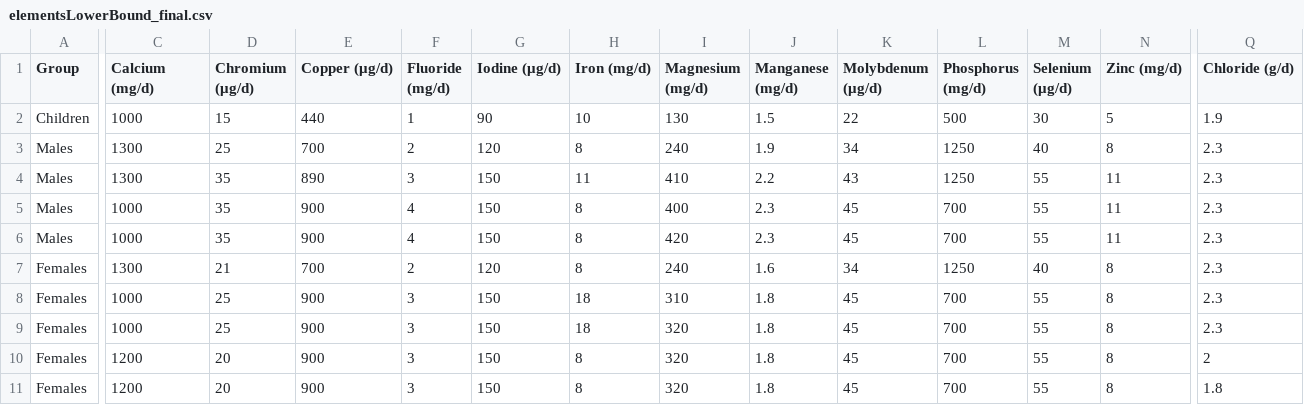
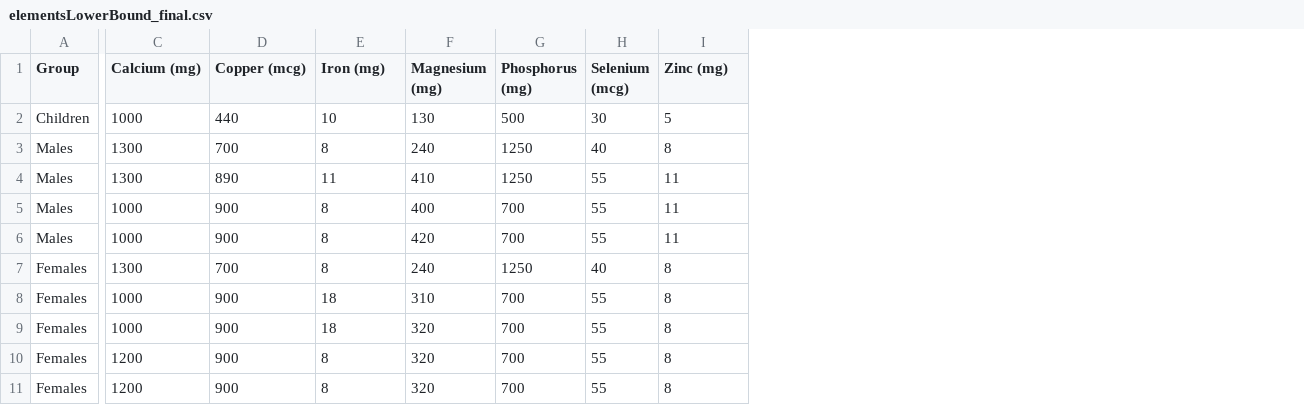
Before and after one commit to ckb2/optimization-project, a CSV file: nutrreq/NutrReq4HouseholdEx/elementsLowerBound_final.csv, drawn as a sheet; only a part is shown, gaps mark what is left out; removed rows and columns are numbered as before the commit, all else as after; the diff covers the shown part only; the diff names each change by its address in the sheet, - before the commit and + after, or states it on an @@ line.

```diff
--- a/nutrreq/NutrReq4HouseholdEx/elementsLowerBound_final.csv
+++ b/nutrreq/NutrReq4HouseholdEx/elementsLowerBound_final.csv
-column D (Chromium (μg/d)), rows 2-11: 15 | 25 | 35 | 35 | 35 | 21 | 25 | 25 | 20 | 20
-column F (Fluoride (mg/d)), rows 2-11: 1 | 2 | 3 | 4 | 4 | 2 | 3 | 3 | 3 | 3
-column G (Iodine (μg/d)), rows 2-11: 90 | 120 | 150 | 150 | 150 | 120 | 150 | 150 | 150 | 150
-column J (Manganese (mg/d)), rows 2-11: 1.5 | 1.9 | 2.2 | 2.3 | 2.3 | 1.6 | 1.8 | 1.8 | 1.8 | 1.8
-column K (Molybdenum (μg/d)), rows 2-11: 22 | 34 | 43 | 45 | 45 | 34 | 45 | 45 | 45 | 45
-column Q (Chloride (g/d)), rows 2-11: 1.9 | 2.3 | 2.3 | 2.3 | 2.3 | 2.3 | 2.3 | 2.3 | 2 | 1.8
-C1: Calcium (mg/d)
+C1: Calcium (mg)
-D1: Copper (μg/d)
+D1: Copper (mcg)
-E1: Iron (mg/d)
+E1: Iron (mg)
-F1: Magnesium (mg/d)
+F1: Magnesium (mg)
-G1: Phosphorus (mg/d)
+G1: Phosphorus (mg)
-H1: Selenium (μg/d)
+H1: Selenium (mcg)
-I1: Zinc (mg/d)
+I1: Zinc (mg)
```
Also changed, not shown: 2 edited cells elsewhere in this file, nutrreq/NutrReq4HouseholdEx/elementsUpperBound_final.csv, nutrreq/NutrReq4HouseholdEx/macronutrientsAcceptableRange_final.csv, 6 other files.
